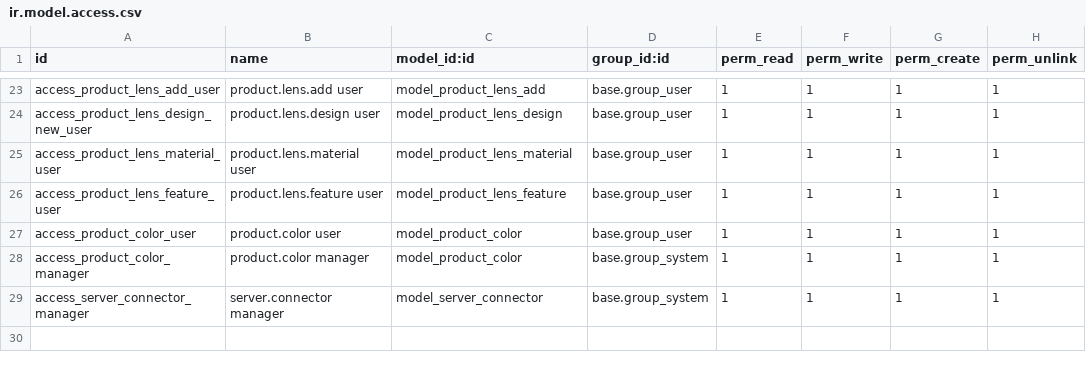
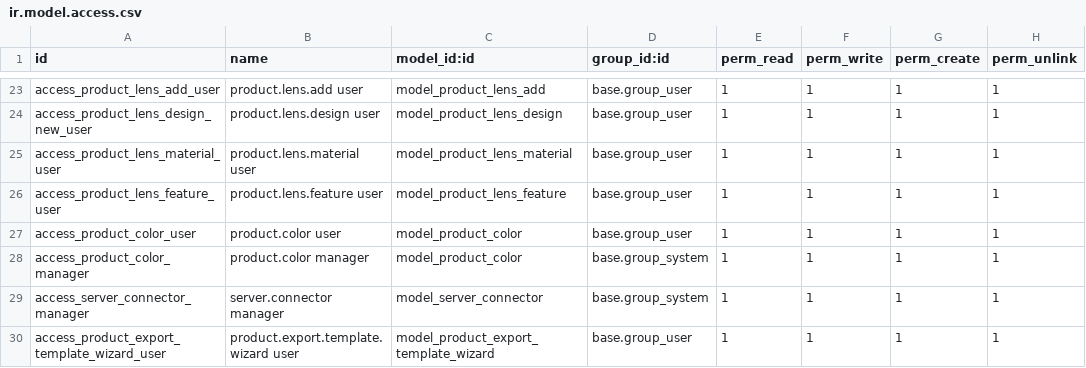
Before and after one commit to huydh1900/vnoptic, a CSV file: vnop_sync/security/ir.model.access.csv, drawn as a sheet; only a part is shown, gaps mark what is left out.

Commit message:
Merge pull request #44 from huydh1900/import_product
Import / Export sản phẩm theo loại.

```diff
--- a/vnop_sync/security/ir.model.access.csv
+++ b/vnop_sync/security/ir.model.access.csv
@@ -29 +29,2 @@ access_product_color_manager,product.color manager,model_product_color,base.grou
 access_server_connector_manager,server.connector manager,model_server_connector,base.group_system,1,1,1,1
+access_product_export_template_wizard_user,product.export.template.wizard user,model_product_export_template_wizard,base.group_user,1,1,1,1
```
Also changed, not shown: 22 other files.
